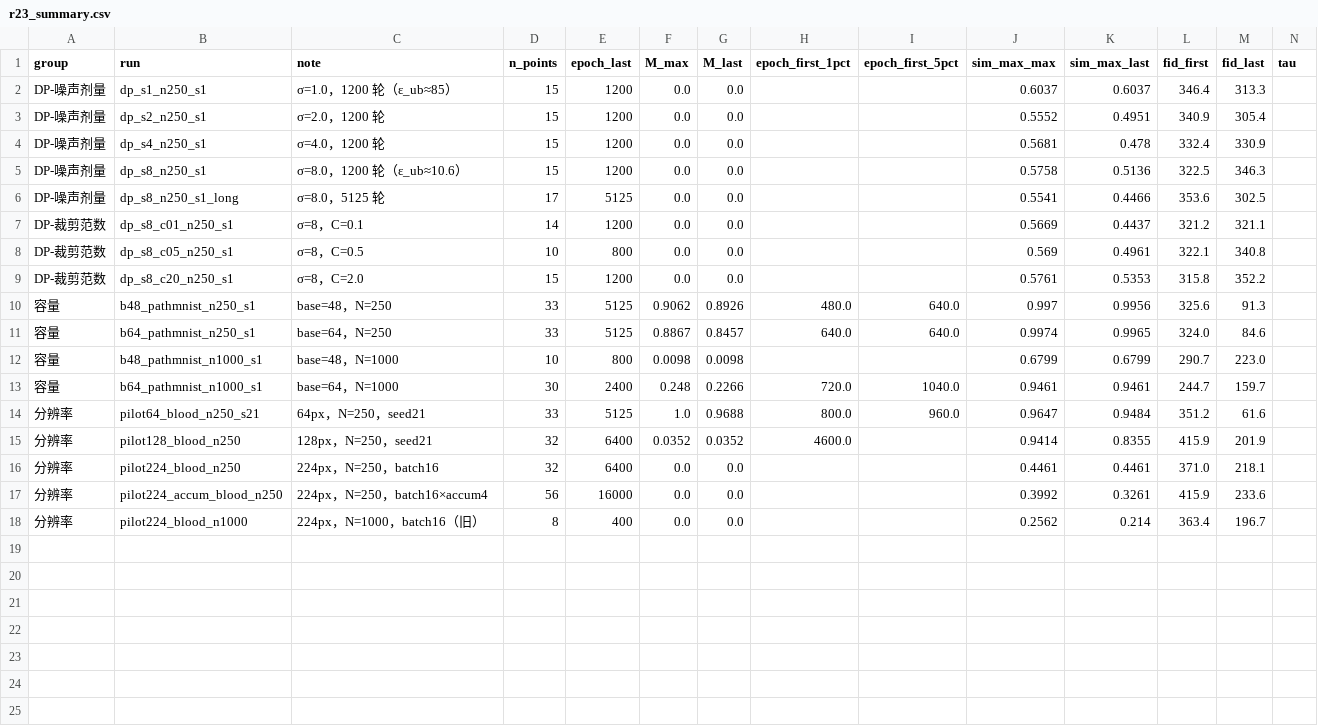
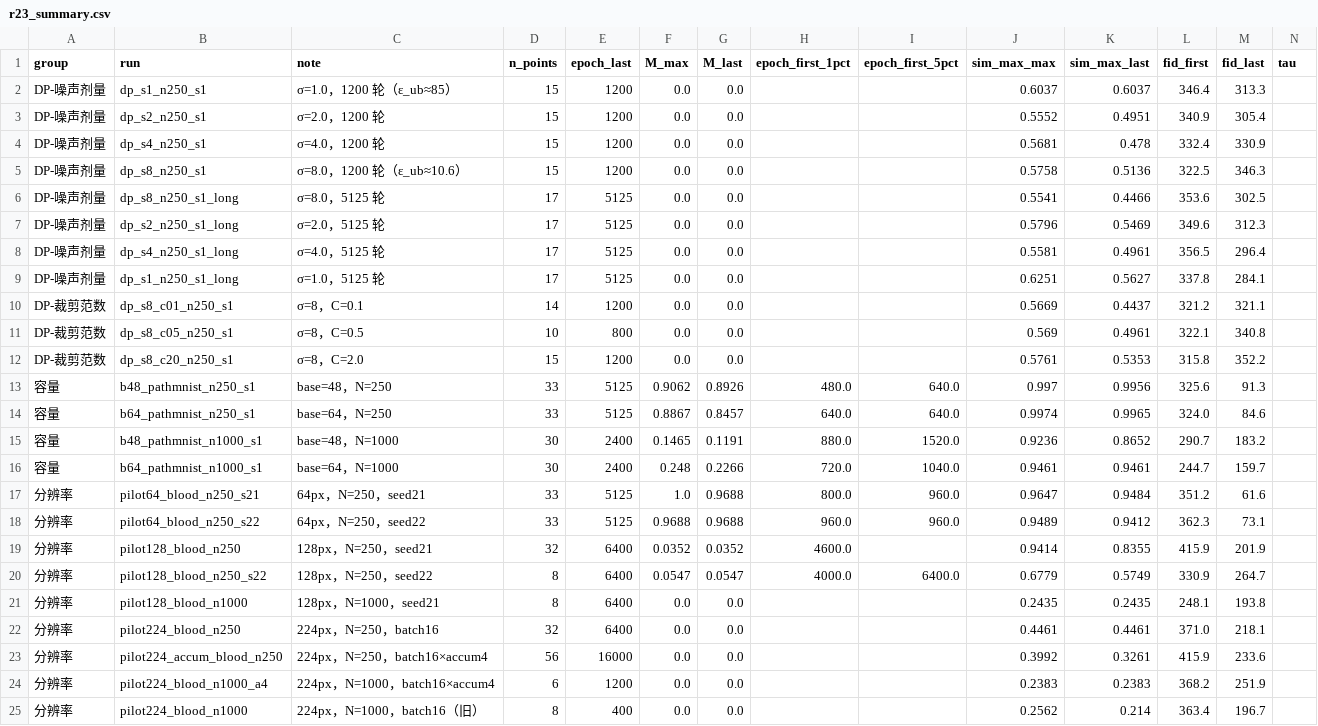
Before and after one commit to wyw-yy/medmem-law, a CSV file: results/r23_summary.csv, drawn as a sheet.

Commit message:
docs(R23): 剂量曲线四档、容量第二 seed、阶梯补齐写进 NOTES/PROTOCOL/RESULTS_TEXT/ALIGNMENT

```diff
--- a/results/r23_summary.csv
+++ b/results/r23_summary.csv
@@ -6,2 +6,5 @@ DP-噪声剂量,dp_s8_n250_s1,σ=8.0，1200 轮（ε_ub≈10.6）,15,1200,0.0,0.
 DP-噪声剂量,dp_s8_n250_s1_long,σ=8.0，5125 轮,17,5125,0.0,0.0,,,0.5541,0.4466,353.6,302.5,
+DP-噪声剂量,dp_s2_n250_s1_long,σ=2.0，5125 轮,17,5125,0.0,0.0,,,0.5796,0.5469,349.6,312.3,
+DP-噪声剂量,dp_s4_n250_s1_long,σ=4.0，5125 轮,17,5125,0.0,0.0,,,0.5581,0.4961,356.5,296.4,
+DP-噪声剂量,dp_s1_n250_s1_long,σ=1.0，5125 轮,17,5125,0.0,0.0,,,0.6251,0.5627,337.8,284.1,
 DP-裁剪范数,dp_s8_c01_n250_s1,σ=8，C=0.1,14,1200,0.0,0.0,,,0.5669,0.4437,321.2,321.1,
@@ -11,8 +14,12 @@ DP-裁剪范数,dp_s8_c20_n250_s1,σ=8，C=2.0,15,1200,0.0,0.0,,,0.5761,0.5353,3
 容量,b64_pathmnist_n250_s1,base=64，N=250,33,5125,0.8867,0.8457,640.0,640.0,0.9974,0.9965,324.0,84.6,
-容量,b48_pathmnist_n1000_s1,base=48，N=1000,10,800,0.0098,0.0098,,,0.6799,0.6799,290.7,223.0,
+容量,b48_pathmnist_n1000_s1,base=48，N=1000,30,2400,0.1465,0.1191,880.0,1520.0,0.9236,0.8652,290.7,183.2,
 容量,b64_pathmnist_n1000_s1,base=64，N=1000,30,2400,0.248,0.2266,720.0,1040.0,0.9461,0.9461,244.7,159.7,
 分辨率,pilot64_blood_n250_s21,64px，N=250，seed21,33,5125,1.0,0.9688,800.0,960.0,0.9647,0.9484,351.2,61.6,
+分辨率,pilot64_blood_n250_s22,64px，N=250，seed22,33,5125,0.9688,0.9688,960.0,960.0,0.9489,0.9412,362.3,73.1,
 分辨率,pilot128_blood_n250,128px，N=250，seed21,32,6400,0.0352,0.0352,4600.0,,0.9414,0.8355,415.9,201.9,
+分辨率,pilot128_blood_n250_s22,128px，N=250，seed22,8,6400,0.0547,0.0547,4000.0,6400.0,0.6779,0.5749,330.9,264.7,
+分辨率,pilot128_blood_n1000,128px，N=1000，seed21,8,6400,0.0,0.0,,,0.2435,0.2435,248.1,193.8,
 分辨率,pilot224_blood_n250,224px，N=250，batch16,32,6400,0.0,0.0,,,0.4461,0.4461,371.0,218.1,
 分辨率,pilot224_accum_blood_n250,224px，N=250，batch16×accum4,56,16000,0.0,0.0,,,0.3992,0.3261,415.9,233.6,
+分辨率,pilot224_blood_n1000_a4,224px，N=1000，batch16×accum4,6,1200,0.0,0.0,,,0.2383,0.2383,368.2,251.9,
 分辨率,pilot224_blood_n1000,224px，N=1000，batch16（旧）,8,400,0.0,0.0,,,0.2562,0.214,363.4,196.7,
```
Also changed, not shown: results/manifest.csv, 19 other files.
